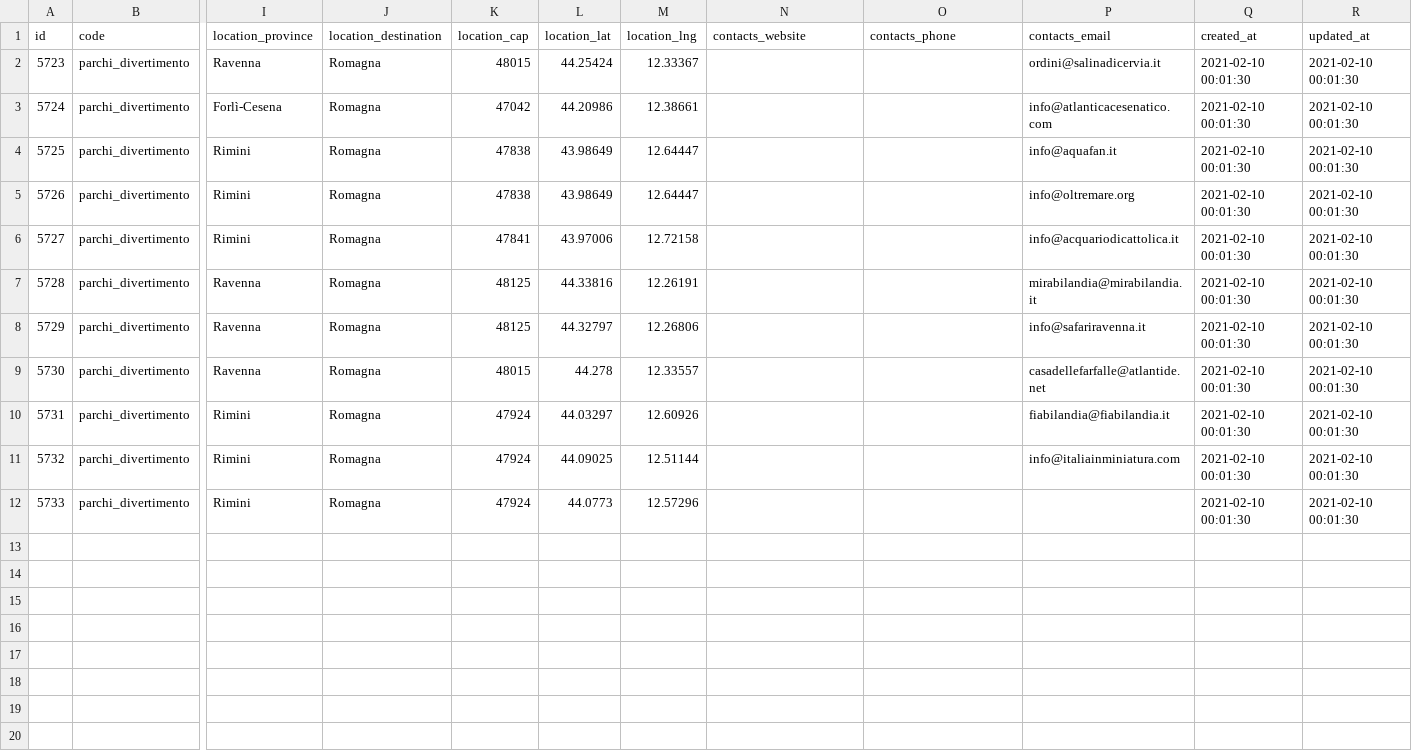
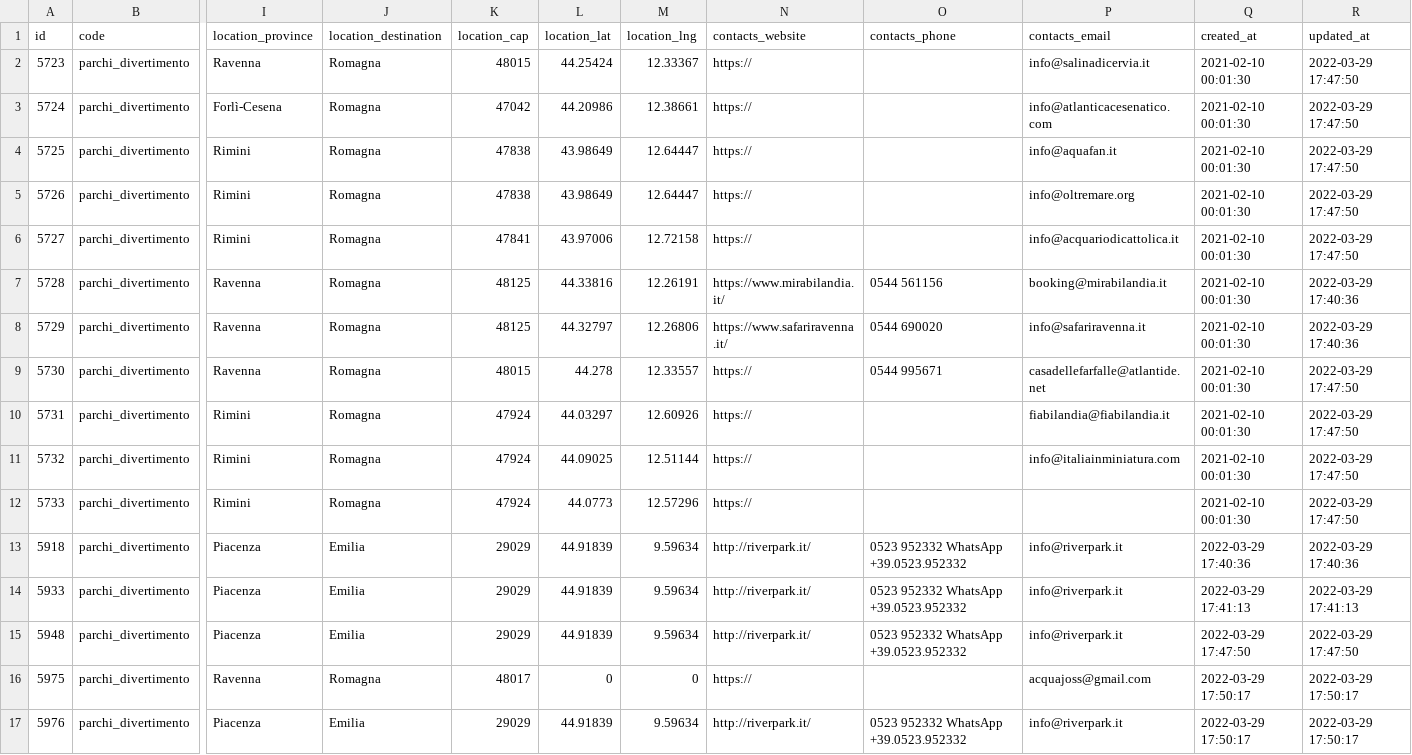
Before and after one commit to APT-Servizi/openapi-ert, a CSV file: dump/parchi_divertimento.csv, drawn as a sheet; only a part is shown, gaps mark what is left out; rows hold the shown columns only; the diff names each change by its address in the sheet, - before the commit and + after, or states it on an @@ line.

```diff
--- a/dump/parchi_divertimento.csv
+++ b/dump/parchi_divertimento.csv
-N2:N6 (contacts_website): (empty)
+N2:N6 (contacts_website): https://
-P2 (contacts_email): ordini@salinadicervia.it
+P2 (contacts_email): info@salinadicervia.it
-R2:R6 (updated_at): 2021-02-10 00:01:30
+R2:R6 (updated_at): 2022-03-29 17:47:50
-N7 (contacts_website): (empty)
+N7 (contacts_website): https://www.mirabilandia.it/
-O7 (contacts_phone): (empty)
+O7 (contacts_phone): 0544 561156
-P7 (contacts_email): mirabilandia@mirabilandia.it
+P7 (contacts_email): booking@mirabilandia.it
-R7:R8 (updated_at): 2021-02-10 00:01:30
+R7:R8 (updated_at): 2022-03-29 17:40:36
-N8 (contacts_website): (empty)
+N8 (contacts_website): https://www.safariravenna.it/
-O8 (contacts_phone): (empty)
+O8 (contacts_phone): 0544 690020
-N9:N12 (contacts_website): (empty)
+N9:N12 (contacts_website): https://
-O9 (contacts_phone): (empty)
+O9 (contacts_phone): 0544 995671
-R9:R12 (updated_at): 2021-02-10 00:01:30
+R9:R12 (updated_at): 2022-03-29 17:47:50
+row 13: 5918 | parchi_divertimento | Piacenza | Emilia | 29029 | 44.91839 | 9.59634 | http://riverpark.it/ | 0523 952332 WhatsApp +39.0523.952332 | info@riverpark.it | 2022-03-29 17:40:36 | 2022-03-29 17:40:36
+row 14: 5933 | parchi_divertimento | Piacenza | Emilia | 29029 | 44.91839 | 9.59634 | http://riverpark.it/ | 0523 952332 WhatsApp +39.0523.952332 | info@riverpark.it | 2022-03-29 17:41:13 | 2022-03-29 17:41:13
+row 15: 5948 | parchi_divertimento | Piacenza | Emilia | 29029 | 44.91839 | 9.59634 | http://riverpark.it/ | 0523 952332 WhatsApp +39.0523.952332 | info@riverpark.it | 2022-03-29 17:47:50 | 2022-03-29 17:47:50
+row 16: 5975 | parchi_divertimento | Ravenna | Romagna | 48017 | 0 | 0 | https:// |  | acquajoss@gmail.com | 2022-03-29 17:50:17 | 2022-03-29 17:50:17
+row 17: 5976 | parchi_divertimento | Piacenza | Emilia | 29029 | 44.91839 | 9.59634 | http://riverpark.it/ | 0523 952332 WhatsApp +39.0523.952332 | info@riverpark.it | 2022-03-29 17:50:17 | 2022-03-29 17:50:17
```
Also changed, not shown: dump/aree_archeologiche.csv, dump/localities.csv, 8 other files.
